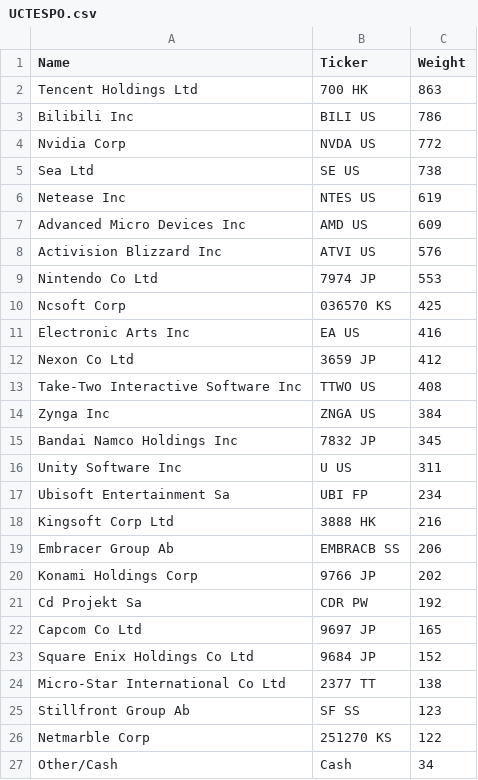
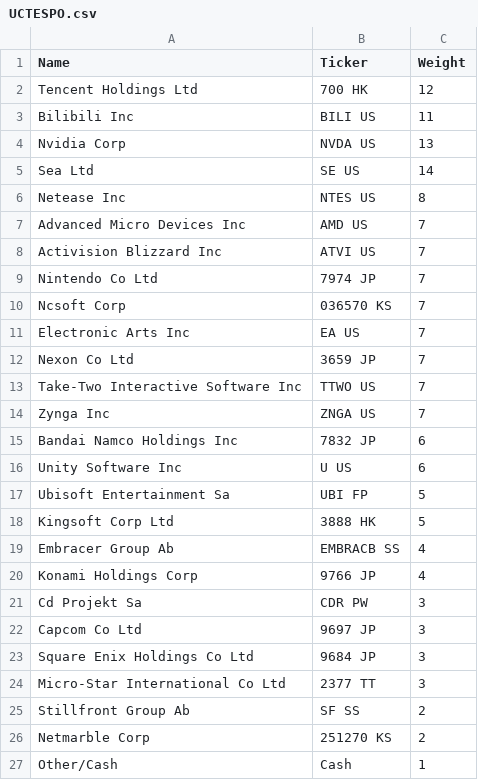
Before and after one commit to mikmik19/mikmik19.github.com, a CSV file: etffinder/data/UCTESPO.csv, drawn as a sheet.

Commit message:
merging almost works, problem with averaging weights

```diff
--- a/etffinder/data/UCTESPO.csv
+++ b/etffinder/data/UCTESPO.csv
@@ -1,27 +1,27 @@
 Name,Ticker,Weight
-"Tencent Holdings Ltd","700 HK",863
-"Bilibili Inc","BILI US",786
-"Nvidia Corp","NVDA US",772
-"Sea Ltd","SE US",738
-"Netease Inc","NTES US",619
-"Advanced Micro Devices Inc","AMD US",609
-"Activision Blizzard Inc","ATVI US",576
-"Nintendo Co Ltd","7974 JP",553
-"Ncsoft Corp","036570 KS",425
-"Electronic Arts Inc","EA US",416
-"Nexon Co Ltd","3659 JP",412
-"Take-Two Interactive Software Inc","TTWO US",408
-"Zynga Inc","ZNGA US",384
-"Bandai Namco Holdings Inc","7832 JP",345
-"Unity Software Inc","U US",311
-"Ubisoft Entertainment Sa","UBI FP",234
-"Kingsoft Corp Ltd","3888 HK",216
-"Embracer Group Ab","EMBRACB SS",206
-"Konami Holdings Corp","9766 JP",202
-"Cd Projekt Sa","CDR PW",192
-"Capcom Co Ltd","9697 JP",165
-"Square Enix Holdings Co Ltd","9684 JP",152
-"Micro-Star International Co Ltd","2377 TT",138
-"Stillfront Group Ab","SF SS",123
-"Netmarble Corp","251270 KS",122
-"Other/Cash","Cash",34
+"Tencent Holdings Ltd","700 HK",12
+"Bilibili Inc","BILI US",11
+"Nvidia Corp","NVDA US",13
+"Sea Ltd","SE US",14
+"Netease Inc","NTES US",8
+"Advanced Micro Devices Inc","AMD US",7
+"Activision Blizzard Inc","ATVI US",7
+"Nintendo Co Ltd","7974 JP",7
+"Ncsoft Corp","036570 KS",7
+"Electronic Arts Inc","EA US",7
+"Nexon Co Ltd","3659 JP",7
+"Take-Two Interactive Software Inc","TTWO US",7
+"Zynga Inc","ZNGA US",7
+"Bandai Namco Holdings Inc","7832 JP",6
+"Unity Software Inc","U US",6
+"Ubisoft Entertainment Sa","UBI FP",5
+"Kingsoft Corp Ltd","3888 HK",5
+"Embracer Group Ab","EMBRACB SS",4
+"Konami Holdings Corp","9766 JP",4
+"Cd Projekt Sa","CDR PW",3
+"Capcom Co Ltd","9697 JP",3
+"Square Enix Holdings Co Ltd","9684 JP",3
+"Micro-Star International Co Ltd","2377 TT",3
+"Stillfront Group Ab","SF SS",2
+"Netmarble Corp","251270 KS",2
+"Other/Cash","Cash",1
```
Also changed, not shown: etffinder/data/ICLN.csv, 1 other file.
